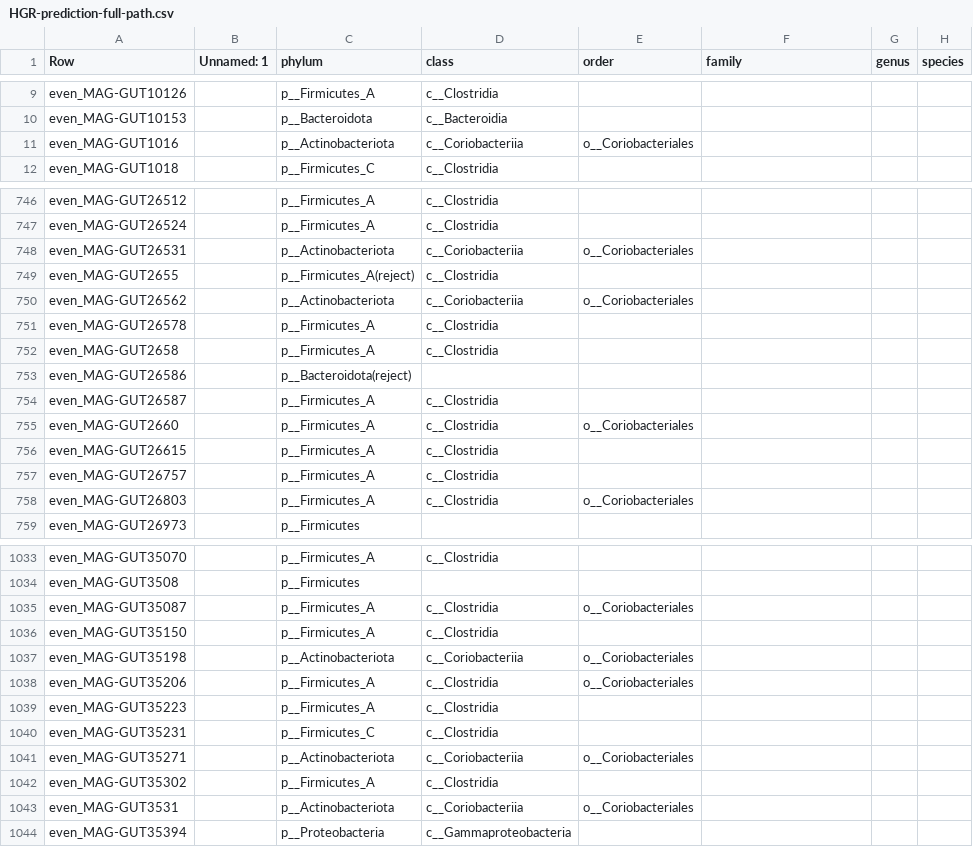
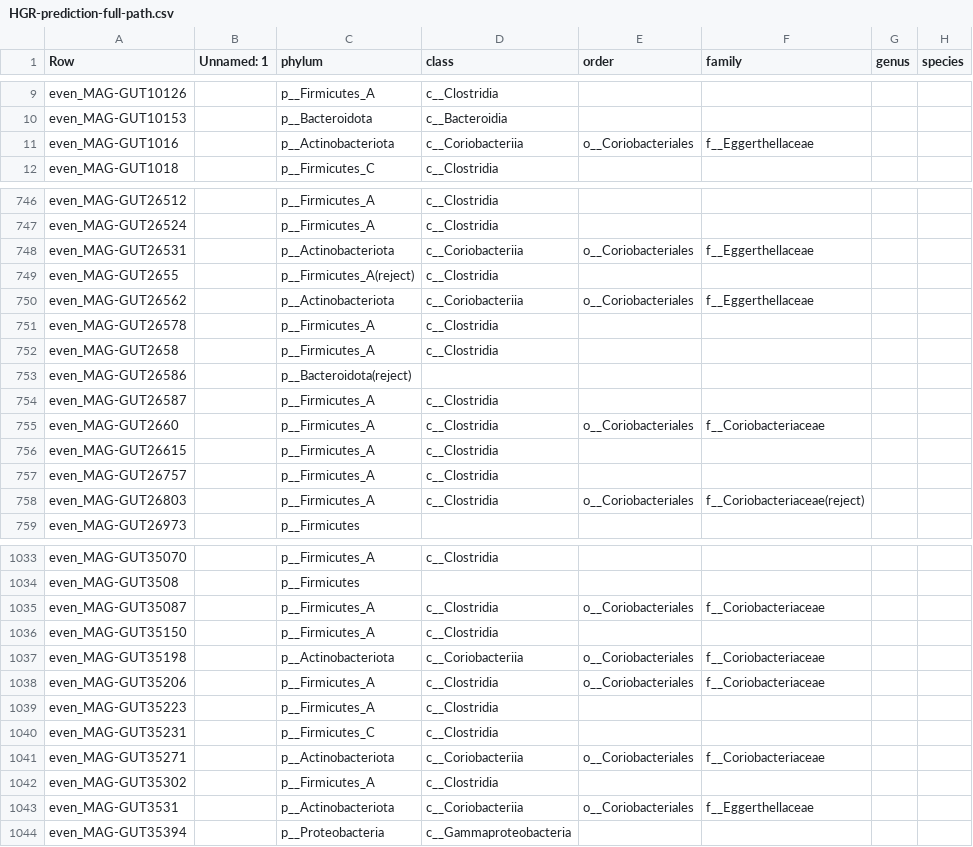
Before and after one commit to wxli0/MT-MAG, a CSV file: outputs-HGR-r202/HGR-prediction-full-path.csv, drawn as a sheet; only a part is shown, gaps mark what is left out; the diff covers the shown part only; the diff names each change by its address in the sheet, - before the commit and + after, or states it on an @@ line.

Commit message:
updated outputs

```diff
--- a/outputs-HGR-r202/HGR-prediction-full-path.csv
+++ b/outputs-HGR-r202/HGR-prediction-full-path.csv
-F11 (family): (empty)
+F11 (family): f__Eggerthellaceae
-F748 (family): (empty)
+F748 (family): f__Eggerthellaceae
-F750 (family): (empty)
+F750 (family): f__Eggerthellaceae
-F755 (family): (empty)
+F755 (family): f__Coriobacteriaceae
-F758 (family): (empty)
+F758 (family): f__Coriobacteriaceae(reject)
-F1035 (family): (empty)
+F1035 (family): f__Coriobacteriaceae
-F1037:F1038 (family): (empty)
+F1037:F1038 (family): f__Coriobacteriaceae
-F1041 (family): (empty)
+F1041 (family): f__Coriobacteriaceae
-F1043 (family): (empty)
+F1043 (family): f__Eggerthellaceae
```
Also changed, not shown: 111 edited cells elsewhere in this file, 5 other files.
